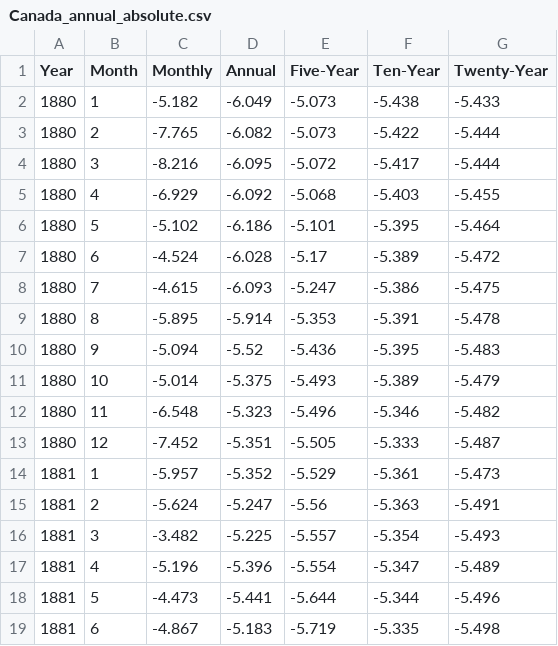
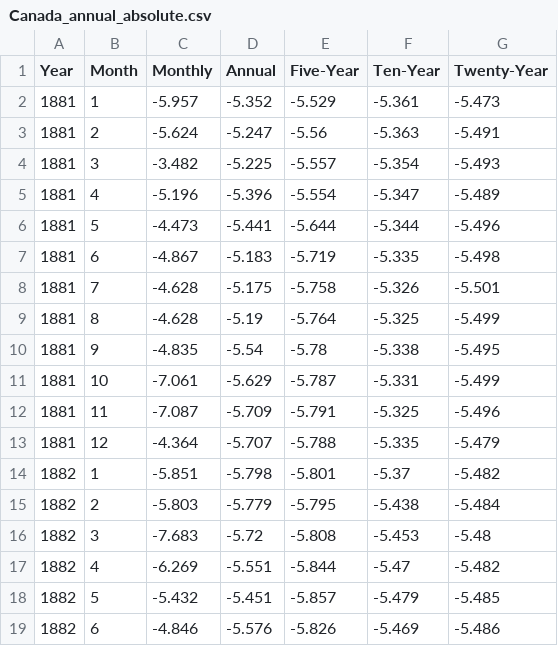
Before and after one commit to Jinan-dev/jovian_course_project, a CSV file: Canada_annual_absolute.csv, drawn as a sheet; only a part is shown; the shorter side is filled out with more unchanged rows; the diff names each change by its address in the sheet, - before the commit and + after, or states it on an @@ line.

Commit message:
Update Canada_annual_absolute.csv

```diff
--- a/Canada_annual_absolute.csv
+++ b/Canada_annual_absolute.csv
-row 2: 1880 | 1 | -5.182 | -6.049 | -5.073 | -5.438 | -5.433
-row 3: 1880 | 2 | -7.765 | -6.082 | -5.073 | -5.422 | -5.444
-row 4: 1880 | 3 | -8.216 | -6.095 | -5.072 | -5.417 | -5.444
-row 5: 1880 | 4 | -6.929 | -6.092 | -5.068 | -5.403 | -5.455
-row 6: 1880 | 5 | -5.102 | -6.186 | -5.101 | -5.395 | -5.464
-row 7: 1880 | 6 | -4.524 | -6.028 | -5.17 | -5.389 | -5.472
-row 8: 1880 | 7 | -4.615 | -6.093 | -5.247 | -5.386 | -5.475
-row 9: 1880 | 8 | -5.895 | -5.914 | -5.353 | -5.391 | -5.478
-row 10: 1880 | 9 | -5.094 | -5.52 | -5.436 | -5.395 | -5.483
-row 11: 1880 | 10 | -5.014 | -5.375 | -5.493 | -5.389 | -5.479
-row 12: 1880 | 11 | -6.548 | -5.323 | -5.496 | -5.346 | -5.482
-row 13: 1880 | 12 | -7.452 | -5.351 | -5.505 | -5.333 | -5.487
```
